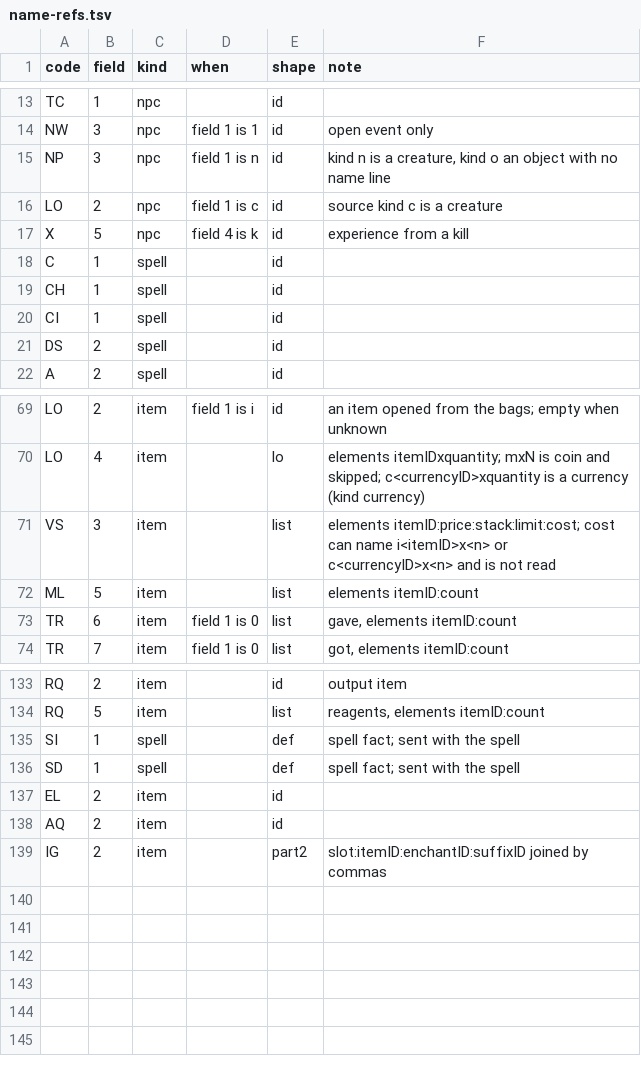
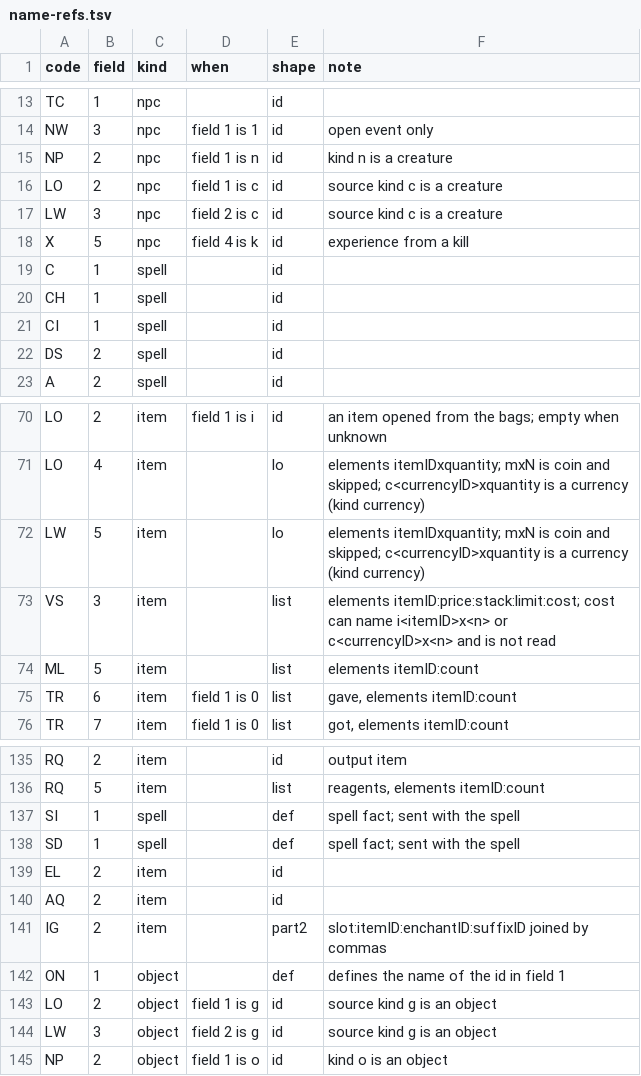
Before and after one commit to Medalink/scarlet-web, a TSV file: docs/name-refs.tsv, drawn as a sheet; only a part is shown, gaps mark what is left out.

Commit message:
Upload group loot windows and name looted objects
The addon's `LW` (a group member's loot window) now uploads in the `loot` group with its sender as a pseudonym, and the new `ON` object name line is a name line. Nothing reads either yet: the decoder ignores `LW`, and `ON` becomes a `names` row of kind `object`.

What changes
- `docs/groups.tsv`: `LW` moves from the `none` row to `loot`; `ON` joins `names`; the `none` row keeps `BC`.
- `docs/player-fields.tsv`: `LW` field 1 (sender) is a player name, so it uploads as a pseudonym with a `pn` line, as `LT` and `LD` do.
- `docs/name-refs.tsv`: new kind `object` with `ON` (defines the name), `LO` field 2 when kind is `g`, `LW` field 3 when kind is `g` and `NP` field 2 when kind is `o`; `LW` field 3 (kind `c`) is a creature and field 5 an item list. `NP` read the id from field 3 (the map id); FORMAT.md puts it in field 2, so both `NP` rows now read field 2.
- `NameKind::Object` (`object`) and the kind list in `docs/ROWS.md`.
- `static-site/tools/build-data.mjs`: `ON` in "Names for ids" and a group for The Fishing Log's `J*` codes, which FORMAT.md lists and the tool had no group for (it threw on them as well as on `ON`).
- `docs/LOOT.md`: findings 3 and `peer_opens` say `LW` is uploaded.

Unchanged on purpose
- `DECODER_VERSION` stays 10. No `LW` row is decoded and no table or migration changes; `names.kind` is 16 characters wide and holds `object`.
- `static-site/assets/format-data.js` is not regenerated: that would change the public static site, which stays as it is until a page is carried into the app.
- The addon's `LW` lines before this reach no server, and the sender is never uploaded as a name.

Verification
- `scarlet-part check-groups` against Medalink/scarlet main's FORMAT.md: `groups ok: 280 codes`.
- `node tools/build-data.mjs` against that FORMAT.md: `280 codes in 18 groups`.
- `scarlet-part pack` and `decode` on a scratch session with `ON`, `LO g`, `LW` and `NP o`: the `loot` part carries `LW` with the sender `~oq263yn4b7` (the same pseudonym `LT` gets, with one `pn` line in `social`), the `names` part carries only the referenced `ON`, `decode` writes `names` kind `object` id 649094.
- Not run: `ship`'s PHP gates (they run at ship; the PHP change is one enum case).

```diff
--- a/docs/name-refs.tsv
+++ b/docs/name-refs.tsv
@@ -14,4 +14,5 @@ TC	1	npc		id
 NW	3	npc	field 1 is 1	id	open event only
-NP	3	npc	field 1 is n	id	kind n is a creature, kind o an object with no name line
+NP	2	npc	field 1 is n	id	kind n is a creature
 LO	2	npc	field 1 is c	id	source kind c is a creature
+LW	3	npc	field 2 is c	id	source kind c is a creature
 X	5	npc	field 4 is k	id	experience from a kill
@@ -70,2 +71,3 @@ LO	2	item	field 1 is i	id	an item opened from the bags; empty when unknown
 LO	4	item		lo	elements itemIDxquantity; mxN is coin and skipped; c<currencyID>xquantity is a currency (kind currency)
+LW	5	item		lo	elements itemIDxquantity; mxN is coin and skipped; c<currencyID>xquantity is a currency (kind currency)
 VS	3	item		list	elements itemID:price:stack:limit:cost; cost can name i<itemID>x<n> or c<currencyID>x<n> and is not read
@@ -139 +141,5 @@ AQ	2	item		id
 IG	2	item		part2	slot:itemID:enchantID:suffixID joined by commas
+ON	1	object		def	defines the name of the id in field 1
+LO	2	object	field 1 is g	id	source kind g is an object
+LW	3	object	field 2 is g	id	source kind g is an object
+NP	2	object	field 1 is o	id	kind o is an object
```
Also changed, not shown: docs/groups.tsv, docs/player-fields.tsv, 4 other files.
